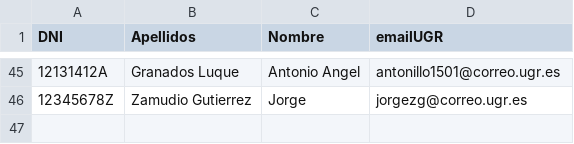
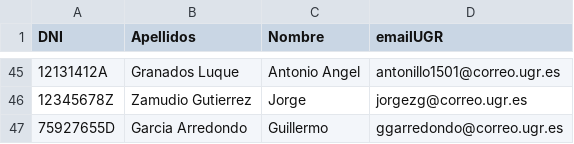
Before and after one commit to davidPalomar-ugr/iseP2, a CSV file: alumnos.csv, drawn as a sheet; only a part is shown, gaps mark what is left out; the diff names each change by its address in the sheet, - before the commit and + after, or states it on an @@ line.

Commit message:
Datos del alumno Guillermo Garcia en rama propia

```diff
--- a/alumnos.csv
+++ b/alumnos.csv
+row 47: 75927655D | Garcia Arredondo | Guillermo | ggarredondo@correo.ugr.es
```
